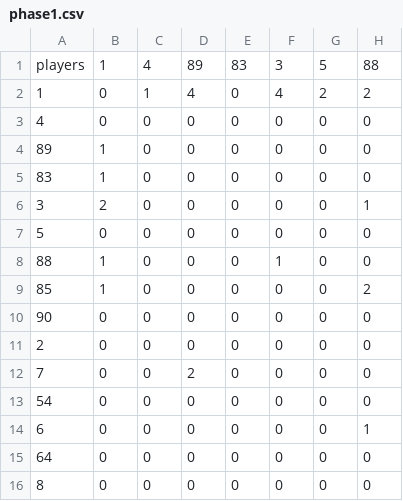
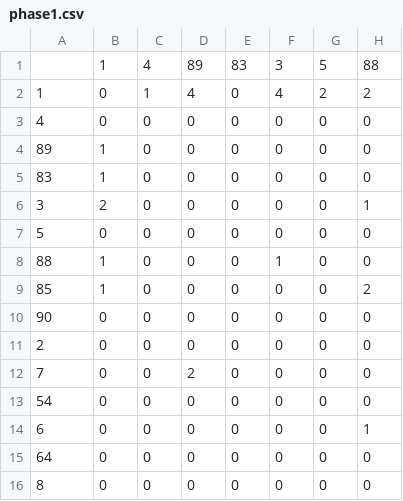
Before and after one commit to ragini30/Networks-Homework, a CSV file: phase1.csv, drawn as a sheet; only a part is shown; the diff names each change by its address in the sheet, - before the commit and + after, or states it on an @@ line.

Commit message:
Update phase1.csv

```diff
--- a/phase1.csv
+++ b/phase1.csv
-A1: players
+A1: (empty)
```
